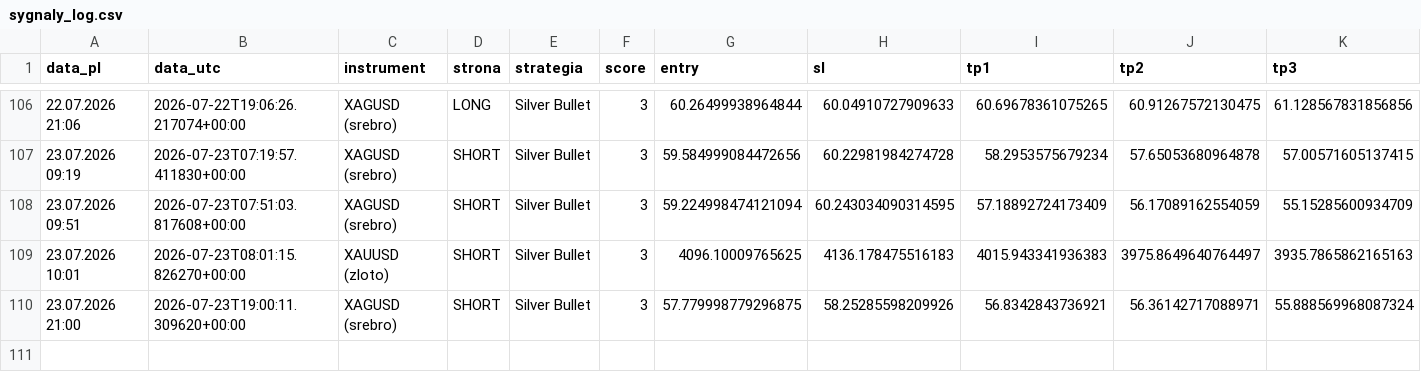
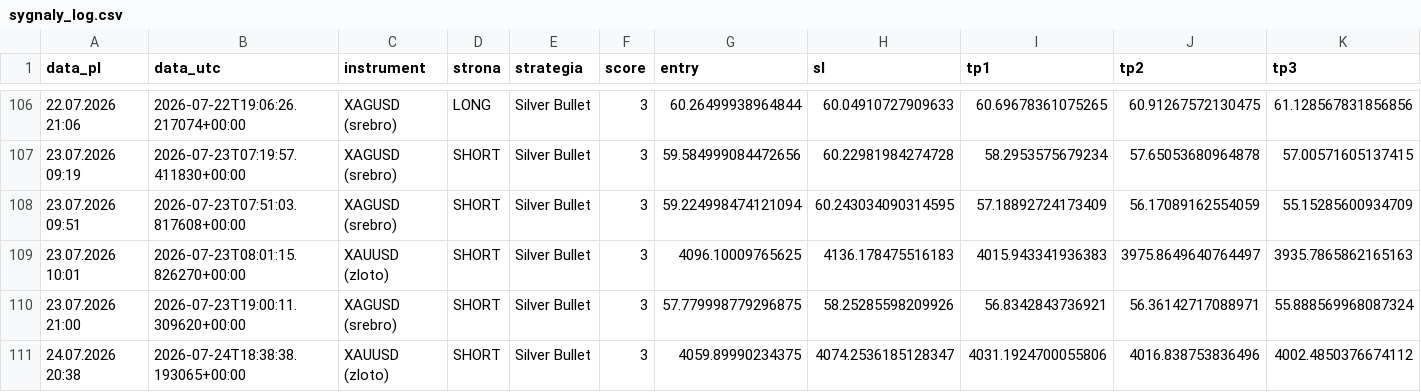
Before and after one commit to Aslaf2/sygna-y-bot, a CSV file: sygnaly_log.csv, drawn as a sheet; only a part is shown, gaps mark what is left out; rows hold the shown columns only; the diff names each change by its address in the sheet, - before the commit and + after, or states it on an @@ line.

```diff
--- a/sygnaly_log.csv
+++ b/sygnaly_log.csv
+row 111: 24.07.2026 20:38 | 2026-07-24T18:38:38.193065+00:00 | XAUUSD (zloto) | SHORT | Silver Bullet | 3 | 4059.89990234375 | 4074.2536185128347 | 4031.1924700055806 | 4016.838753836496 | 4002.4850376674112
```
Also changed, not shown: 3 other files.
